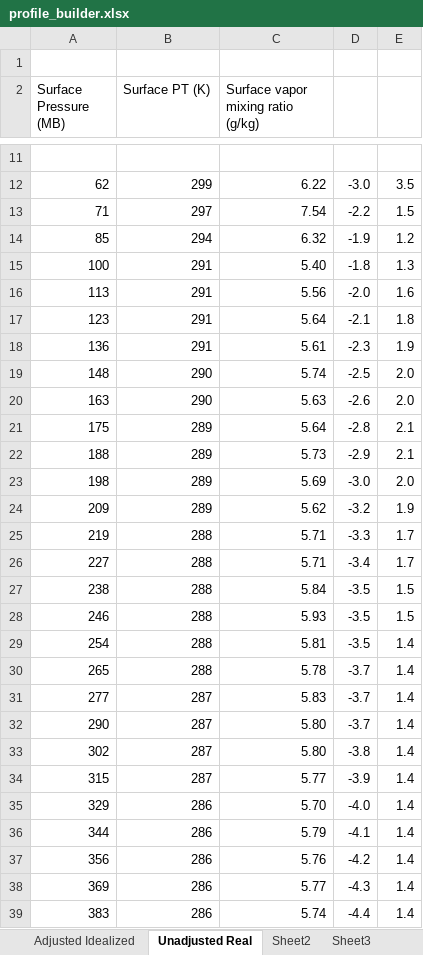
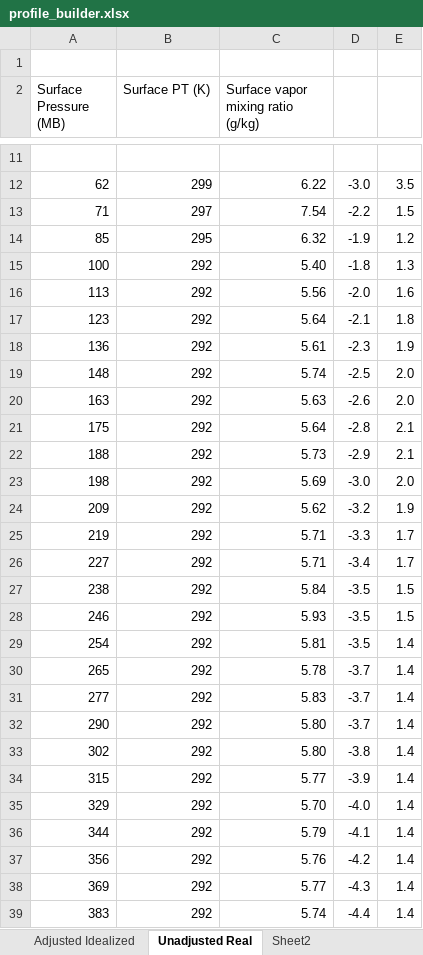
Before and after one commit to nmoisseeva/plume_rise_research, an Excel workbook: RxCADRE/L2G/profile_builder.xlsx, sheet Unadjusted Real, drawn as a sheet; only a part is shown, gaps mark what is left out; values as stored, in another font and other column widths than the file's, no borders; the diff covers the shown part only; the diff names each change by its address in the sheet, - before the commit and + after, or states it on an @@ line.

```diff
--- a/RxCADRE/L2G/profile_builder.xlsx (sheet Unadjusted Real)
+++ b/RxCADRE/L2G/profile_builder.xlsx (sheet Unadjusted Real)
-sheet tab: Sheet3
-B14 (Surface PT (K)): 294
+B14 (Surface PT (K)): 295
-B15:B18 (Surface PT (K)): 291
+B15:B18 (Surface PT (K)): 292
-B19:B20 (Surface PT (K)): 290
+B19:B20 (Surface PT (K)): 292
-B21:B24 (Surface PT (K)): 289
+B21:B24 (Surface PT (K)): 292
-B25:B30 (Surface PT (K)): 288
+B25:B30 (Surface PT (K)): 292
-B31:B34 (Surface PT (K)): 287
+B31:B34 (Surface PT (K)): 292
-B35:B39 (Surface PT (K)): 286
+B35:B39 (Surface PT (K)): 292
```
Also changed, not shown: 154 edited cells elsewhere in this sheet, sheet Sheet2, sheet Adjusted Idealized, other sheet tabs, 19 other files.
